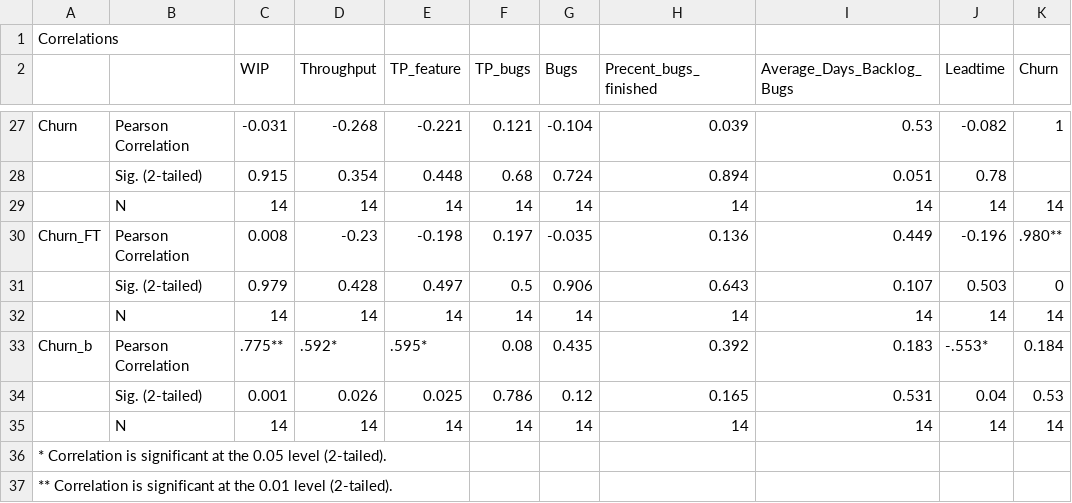
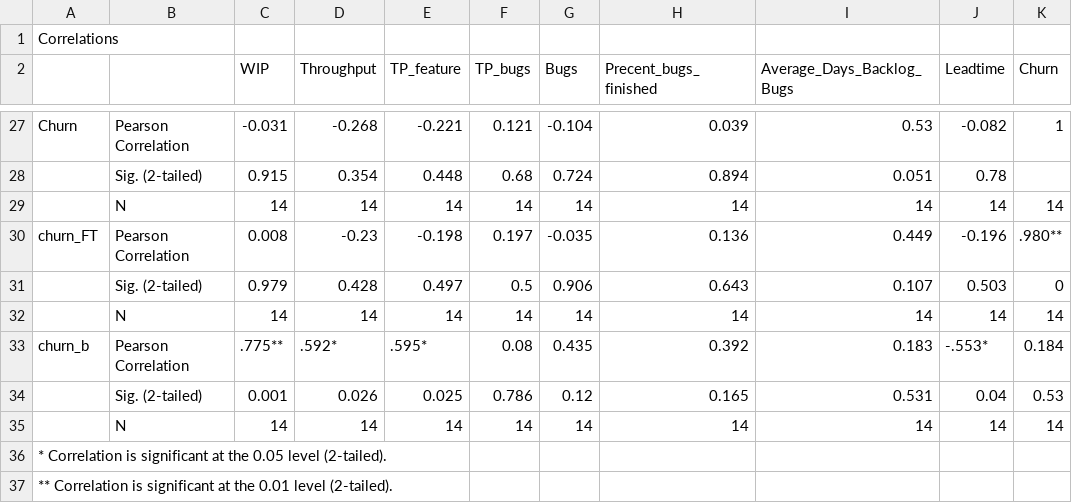
Before and after one commit to skeie/Master-Thesis, a CSV file: Data/Program/corr/Auto_corr.csv, drawn as a sheet; only a part is shown, gaps mark what is left out; the diff names each change by its address in the sheet, - before the commit and + after, or states it on an @@ line.

```diff
--- a/Data/Program/corr/Auto_corr.csv
+++ b/Data/Program/corr/Auto_corr.csv
-A30: Churn_FT
+A30: churn_FT
-A33: Churn_b
+A33: churn_b
```
Also changed, not shown: Data/Program/corr/360_corr.csv, Data/Program/corr/Front_corr.csv, 11 other files.
